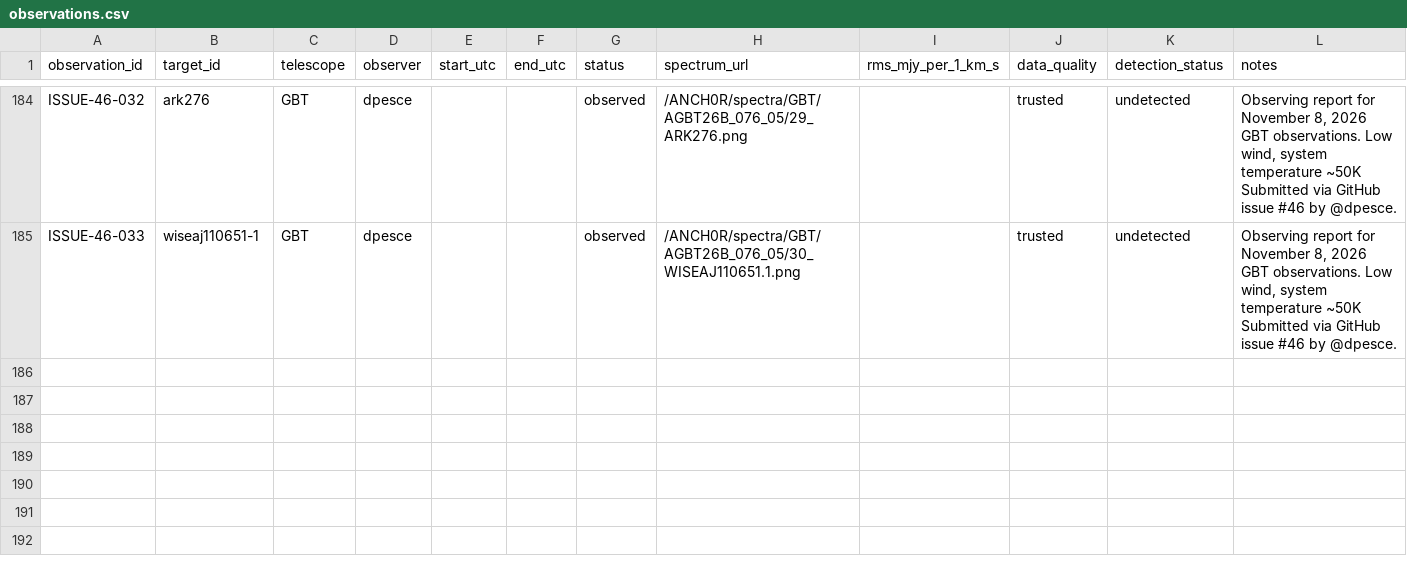
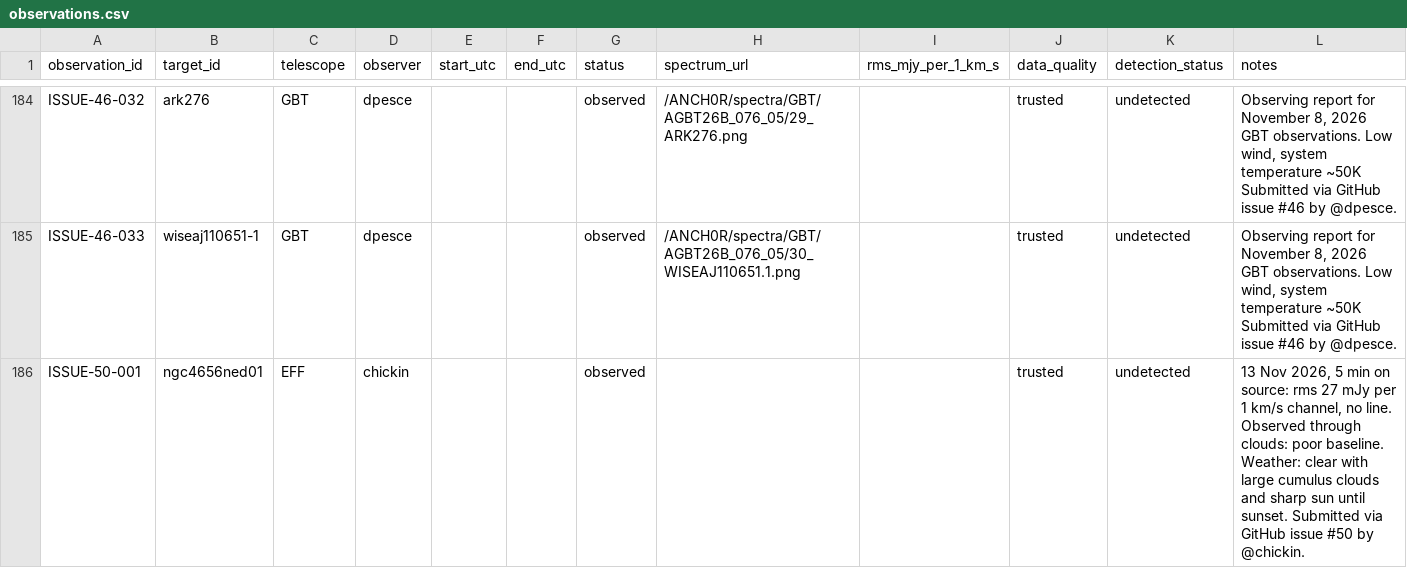
Before and after one commit to dpesce/ANCH0R, a CSV file: data/observations.csv, drawn as a sheet; only a part is shown, gaps mark what is left out; the diff names each change by its address in the sheet, - before the commit and + after, or states it on an @@ line.

```diff
--- a/data/observations.csv
+++ b/data/observations.csv
+row 186: ISSUE-50-001 | ngc4656ned01 | EFF | chickin |  |  | observed |  |  | trusted | undetected | 13 Nov 2026, 5 min on source: rms 27 mJy per 1 km/s channel, no line. Observed through clouds: poor baseline. Weather: clear with large cumulus clouds and sharp sun until sunset. Submitted via GitHub issue #50 by @chickin.
```
Also changed, not shown: data/master_targets.csv, 1 other file.
